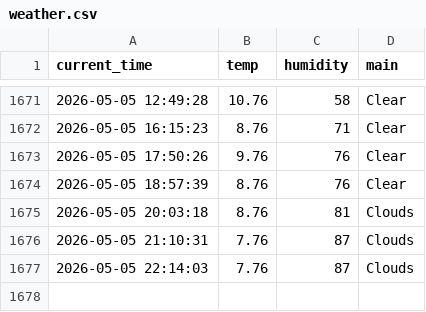
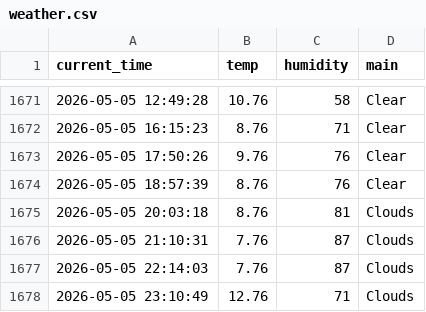
Before and after one commit to 9donghae-art/weather_5m, a CSV file: weather.csv, drawn as a sheet; only a part is shown, gaps mark what is left out.

```diff
--- a/weather.csv
+++ b/weather.csv
@@ -1677 +1677,2 @@ current_time,temp,humidity,main
 2026-05-05 22:14:03,7.76,87,Clouds
+2026-05-05 23:10:49,12.76,71,Clouds
```
